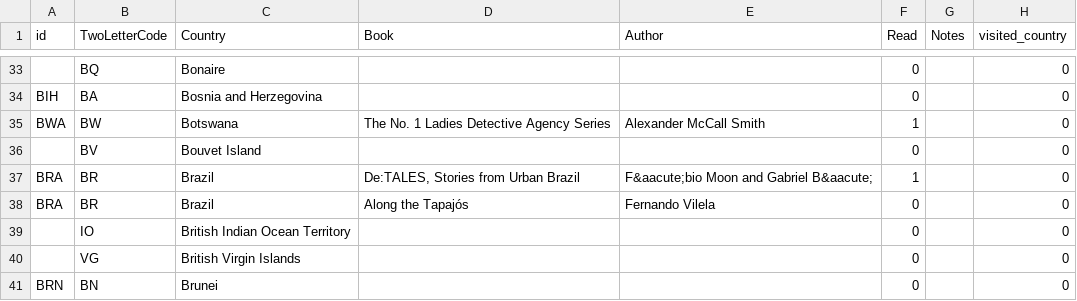
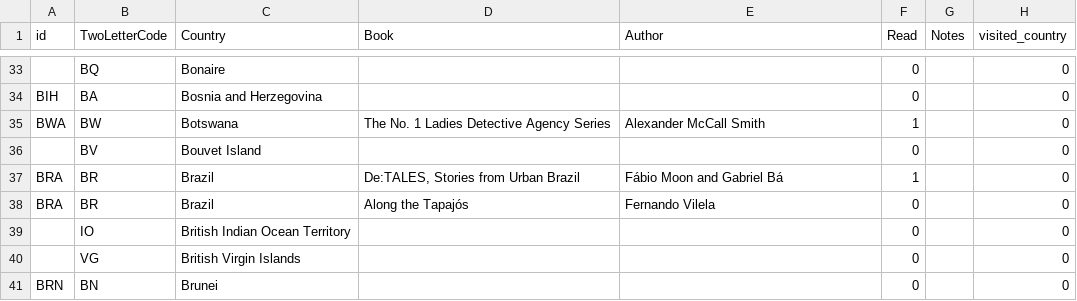
Before and after one commit to paulkaefer/read-the-world, a CSV file: read_the_world.csv, drawn as a sheet; only a part is shown, gaps mark what is left out.

Commit message:
trying actual characters, though server doesn't always like them...

```diff
--- a/read_the_world.csv
+++ b/read_the_world.csv
@@ -36,3 +36,3 @@ BWA,BW,Botswana,The No. 1 Ladies Detective Agency Series,Alexander McCall Smith,
 ,BV,Bouvet Island,,,0,,0
-BRA,BR,Brazil,"De:TALES, Stories from Urban Brazil",F&aacute;bio Moon and Gabriel B&aacute;,1,,0
+BRA,BR,Brazil,"De:TALES, Stories from Urban Brazil",Fábio Moon and Gabriel Bá,1,,0
 BRA,BR,Brazil,Along the Tapajós,Fernando Vilela,0,,0
```
